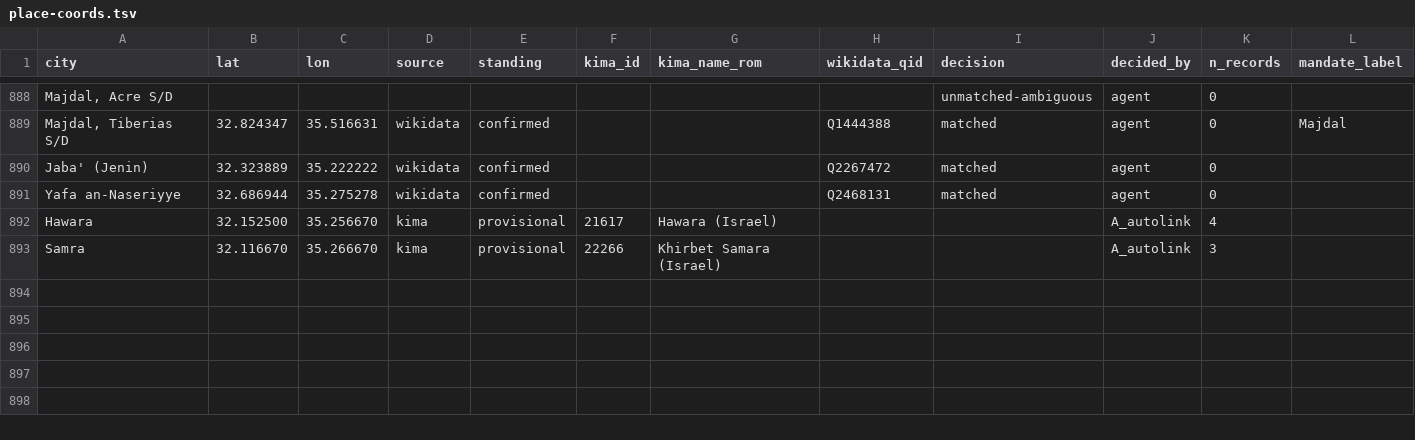
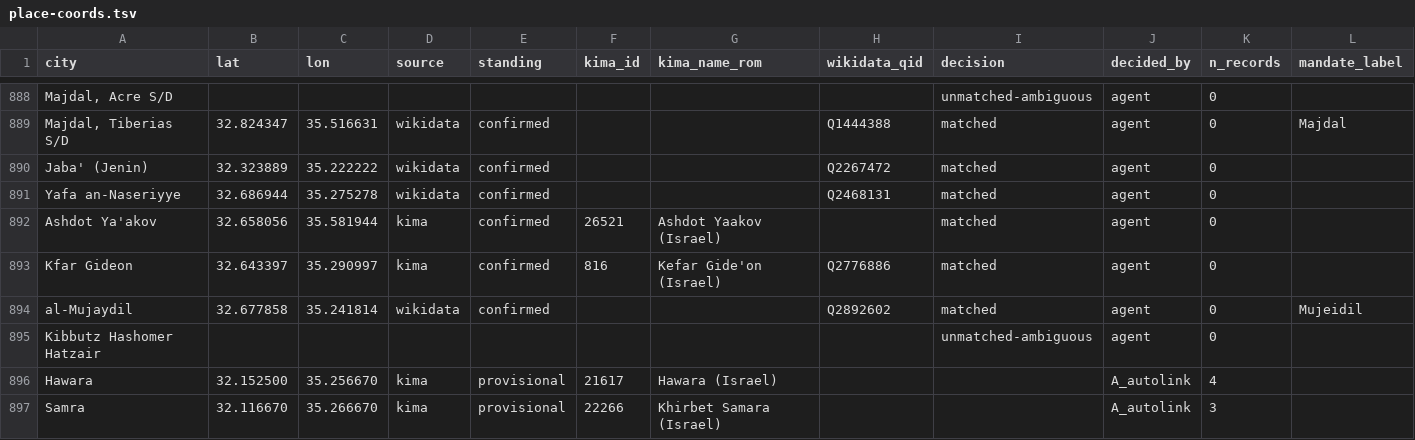
Before and after one commit to sinairusinek/Hospital-Registers, a TSV file: data/public/place-coords.tsv, drawn as a sheet; only a part is shown, gaps mark what is left out; the diff names each change by its address in the sheet, - before the commit and + after, or states it on an @@ line.

```diff
--- a/data/public/place-coords.tsv
+++ b/data/public/place-coords.tsv
+row 892: Ashdot Ya'akov | 32.658056 | 35.581944 | kima | confirmed | 26521 | Ashdot Yaakov (Israel) |  | matched | agent | 0
+row 893: Kfar Gideon | 32.643397 | 35.290997 | kima | confirmed | 816 | Kefar Gide'on (Israel) | Q2776886 | matched | agent | 0
+row 894: al-Mujaydil | 32.677858 | 35.241814 | wikidata | confirmed |  |  | Q2892602 | matched | agent | 0 | Mujeidil
+row 895: Kibbutz Hashomer Hatzair |  |  |  |  |  |  |  | unmatched-ambiguous | agent | 0
```
Also changed, not shown: kimatch/city-kima-decisions.tsv, kimatch/record-readings.tsv, 2 other files.
